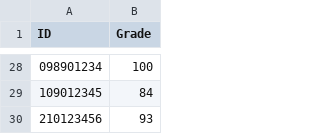
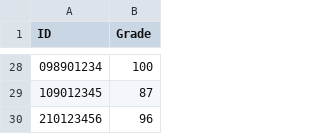
Before and after one commit to JSafeka/exe4, a CSV file: grades.csv, drawn as a sheet; only a part is shown, gaps mark what is left out; the diff covers the shown part only.

Commit message:
grades now update

```diff
--- a/grades.csv
+++ b/grades.csv
@@ -28,3 +28,3 @@ ID,Grade
 098901234,100
-109012345,84
-210123456,93
+109012345,87
+210123456,96
```
Also changed, not shown: 25 edited cells elsewhere in this file, 1 other file.
